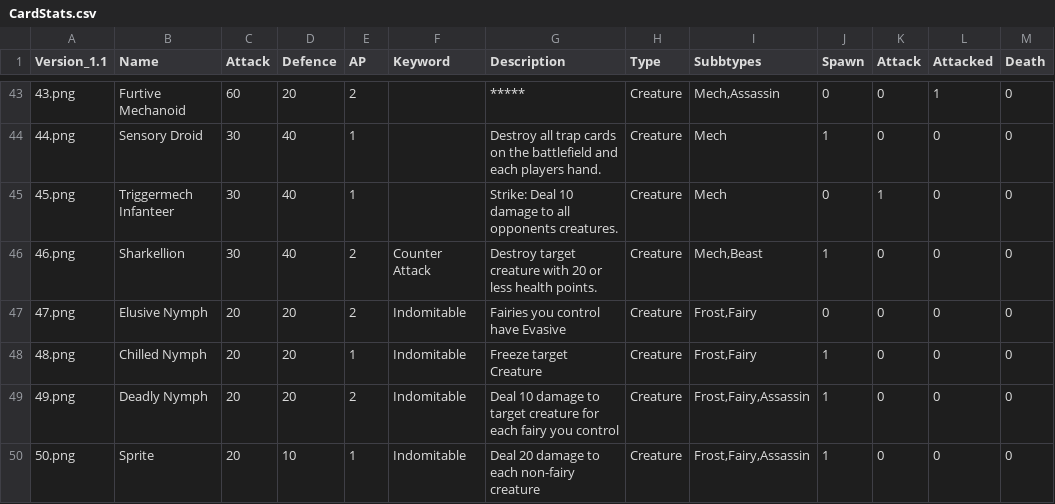
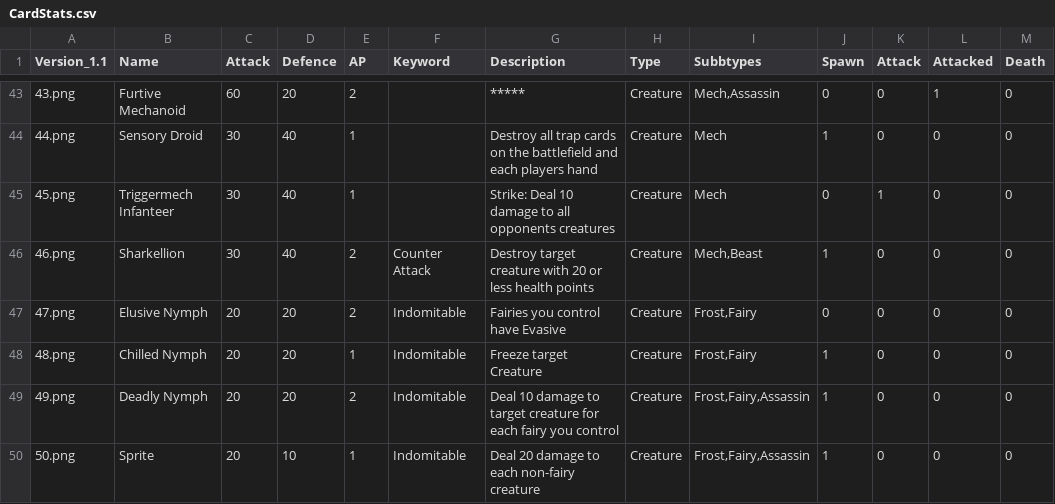
Before and after one commit to jonbruce2002/CardGame, a CSV file: CardStats.csv, drawn as a sheet; only a part is shown, gaps mark what is left out; the diff covers the shown part only.

```diff
--- a/CardStats.csv
+++ b/CardStats.csv
@@ -44,5 +43,5 @@ Version_1.1;Name;Attack;Defence;AP;Keyword;Description;Type;Subbtypes;Spawn;Atta
 43.png;Furtive Mechanoid;60;20;2; ;*****;Creature;Mech,Assassin;0;0;1;0
-44.png;Sensory Droid;30;40;1; ;Destroy all trap cards on the battlefield and each players hand. ;Creature;Mech;1;0;0;0
-45.png;Triggermech Infanteer;30;40;1; ;Strike: Deal 10 damage to all opponents creatures.;Creature;Mech;0;1;0;0
-46.png;Sharkellion;30;40;2;Counter Attack;Destroy target creature with 20 or less health points.;Creature;Mech,Beast;1;0;0;0
+44.png;Sensory Droid;30;40;1; ;Destroy all trap cards on the battlefield and each players hand;Creature;Mech;1;0;0;0
+45.png;Triggermech Infanteer;30;40;1; ;Strike: Deal 10 damage to all opponents creatures;Creature;Mech;0;1;0;0
+46.png;Sharkellion;30;40;2;Counter Attack;Destroy target creature with 20 or less health points;Creature;Mech,Beast;1;0;0;0
 47.png;Elusive Nymph;20;20;2;Indomitable;Fairies you control have Evasive;Creature;Frost,Fairy;0;0;0;0
```
Also changed, not shown: 30 edited cells elsewhere in this file.
